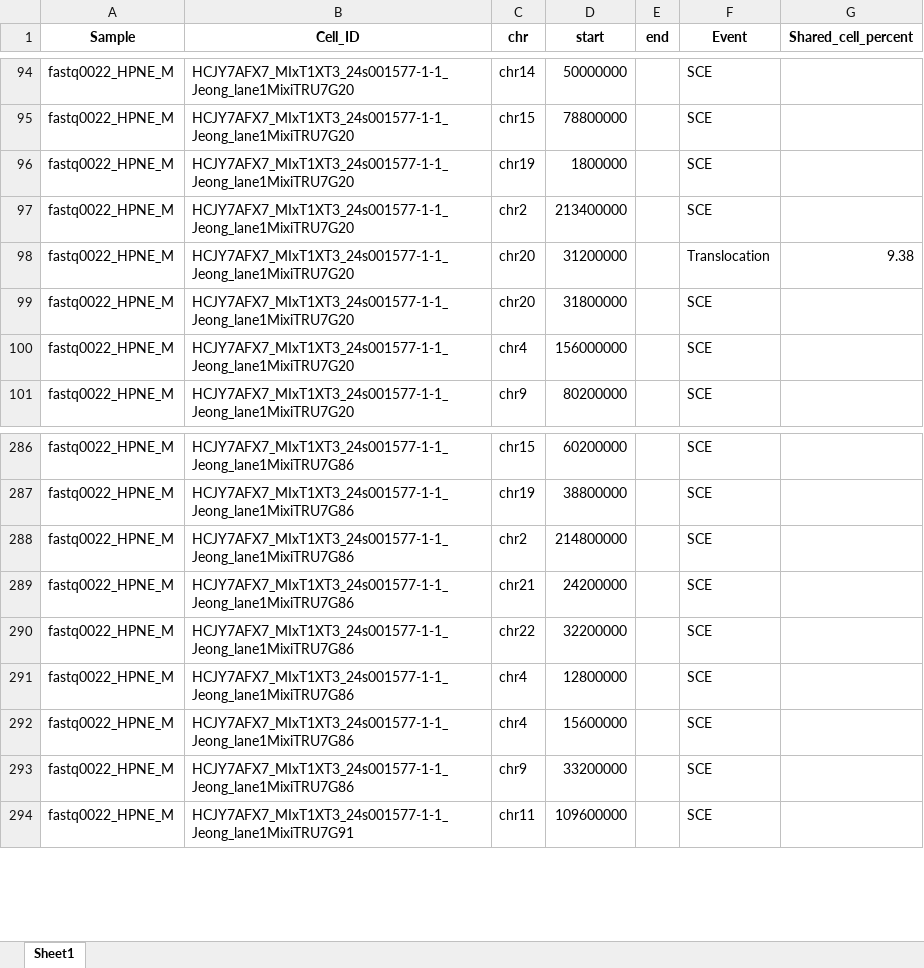
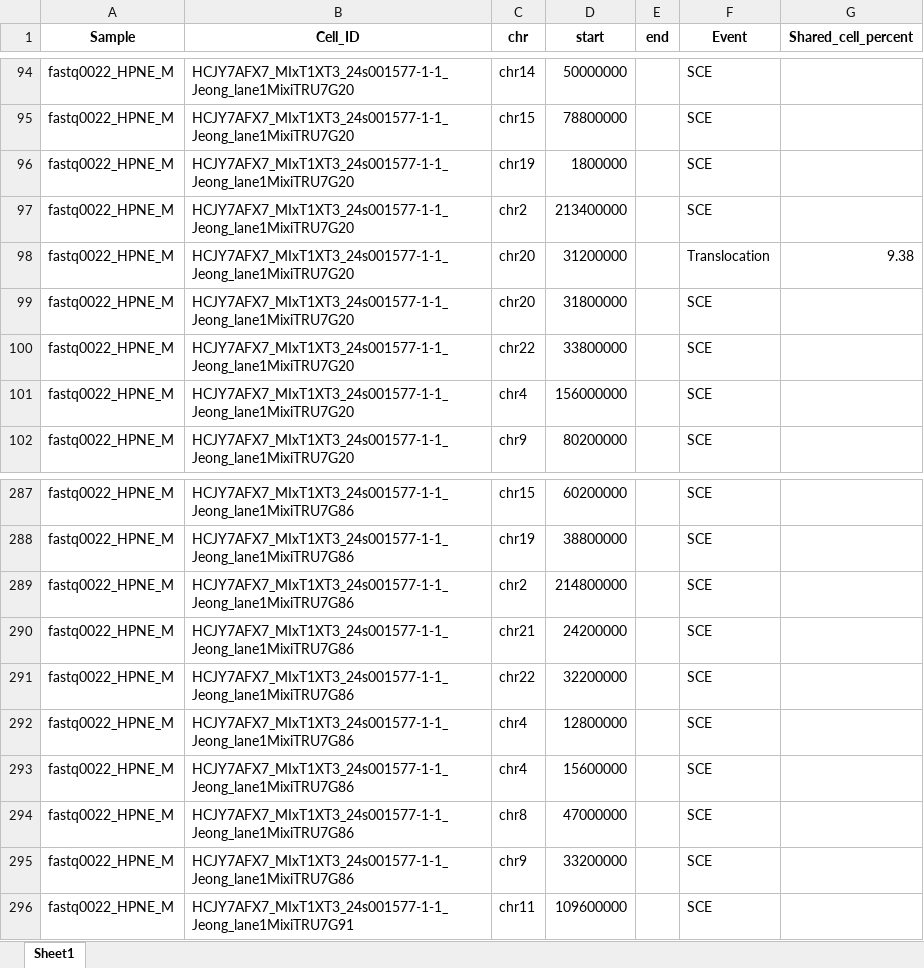
Before and after one commit to SBBlaboratory/SCEDetector, an Excel workbook: SCE_detected.xlsx, sheet Sheet1, drawn as a sheet; only a part is shown, gaps mark what is left out; values as stored, in another font and other column widths than the file's, no borders; the diff names each change by its address in the sheet, - before the commit and + after, or states it on an @@ line.

```diff
--- a/SCE_detected.xlsx (sheet Sheet1)
+++ b/SCE_detected.xlsx (sheet Sheet1)
+row 100: fastq0022_HPNE_M | HCJY7AFX7_MIxT1XT3_24s001577-1-1_Jeong_lane1MixiTRU7G20 | chr22 | 33800000 |  | SCE
+row 294: fastq0022_HPNE_M | HCJY7AFX7_MIxT1XT3_24s001577-1-1_Jeong_lane1MixiTRU7G86 | chr8 | 47000000 |  | SCE
```
Also changed, not shown: 11 other files.
